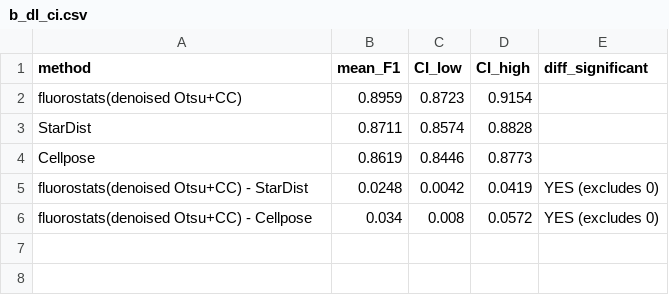
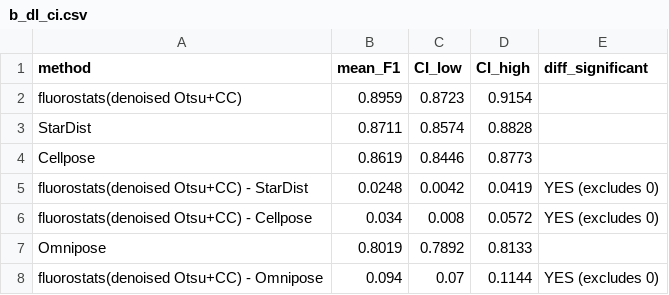
Before and after one commit to rsiegemit/fluorostats, a CSV file: benchmarks/results/b_dl_ci.csv, drawn as a sheet; the diff names each change by its address in the sheet, - before the commit and + after, or states it on an @@ line.

Commit message:
chore(benchmarks): b_dl_ci with Omnipose, produced at f57b7c4
Omnipose mean F1 0.8019 [0.7892, 0.8133]; fluorostats(denoised Otsu+CC) -
Omnipose 0.0940 [0.0700, 0.1144], excludes zero. The five existing rows are
byte-identical. 927 tests, 100% coverage.

```diff
--- a/benchmarks/results/b_dl_ci.csv
+++ b/benchmarks/results/b_dl_ci.csv
+row 7: Omnipose | 0.8019 | 0.7892 | 0.8133
+row 8: fluorostats(denoised Otsu+CC) - Omnipose | 0.094 | 0.07 | 0.1144 | YES (excludes 0)
```
Also changed, not shown: 1 other file.
